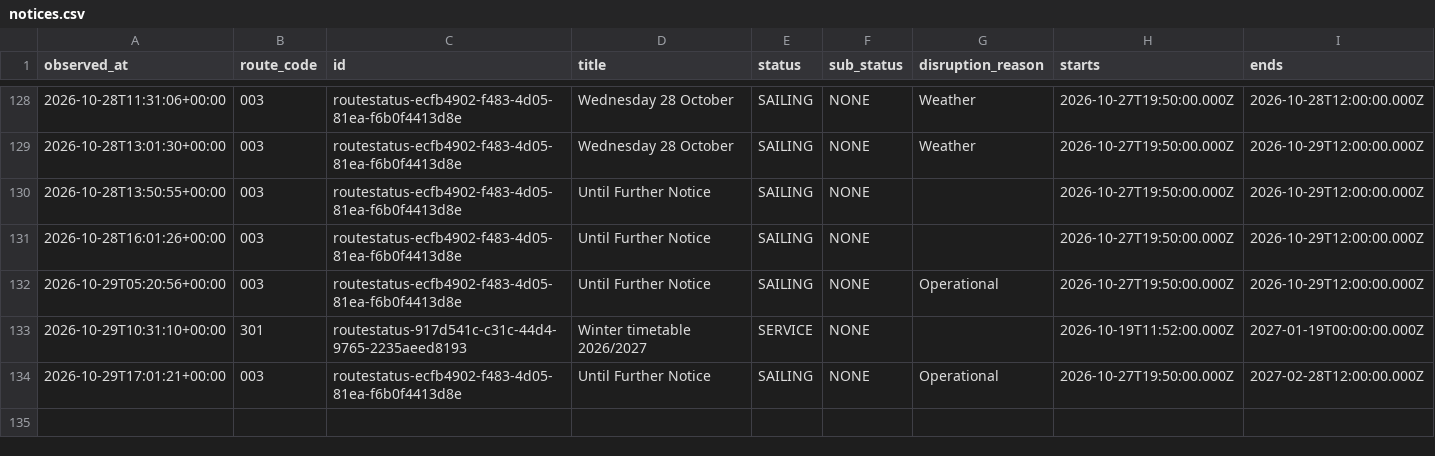
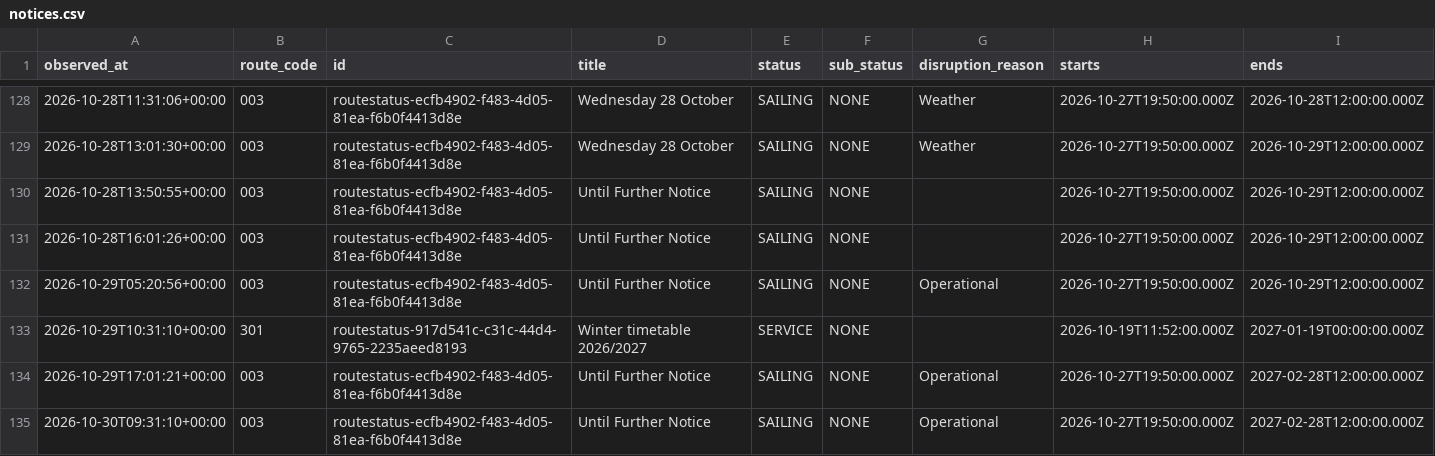
Before and after one commit to SamKelsey/ferry-predictor, a CSV file: notices.csv, drawn as a sheet; only a part is shown, gaps mark what is left out; rows hold the shown columns only; the diff names each change by its address in the sheet, - before the commit and + after, or states it on an @@ line.

```diff
--- a/notices.csv
+++ b/notices.csv
+row 135: 2026-10-30T09:31:10+00:00 | 003 | routestatus-ecfb4902-f483-4d05-81ea-f6b0f4413d8e | Until Further Notice | SAILING | NONE | Operational | 2026-10-27T19:50:00.000Z | 2027-02-28T12:00:00.000Z
```
